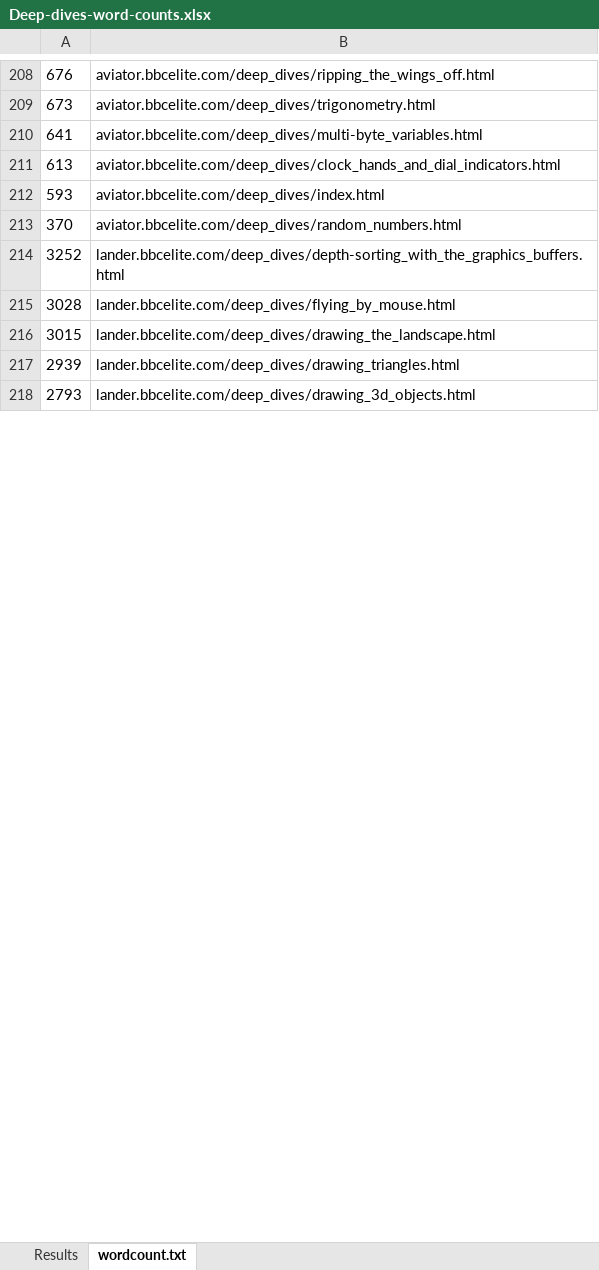
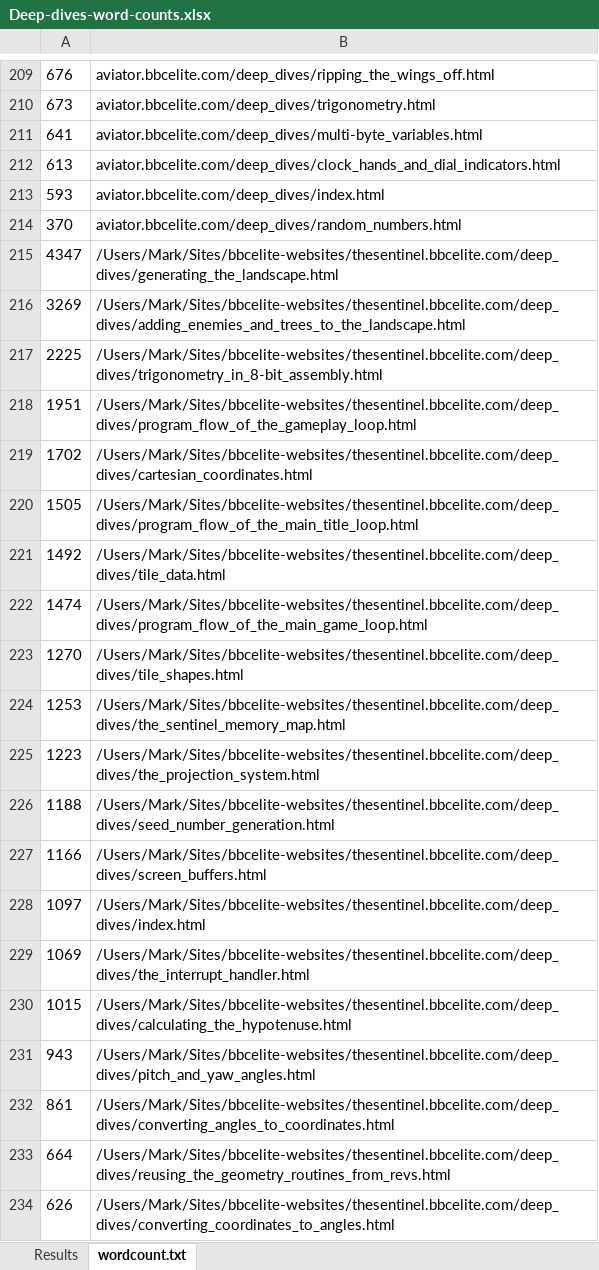
Before and after one commit to markmoxon/bbcelite-scripts, an Excel workbook: code-analysis/word-count-deep-dives/Deep-dives-word-counts.xlsx, sheet wordcount.txt, drawn as a sheet; only a part is shown, gaps mark what is left out; the shorter side is filled out with more unchanged rows; values as stored, in another font and other column widths than the file's, no borders; removed rows and columns are numbered as before the commit, all else as after; the diff covers the shown part only; the diff names each change by its address in the sheet, - before the commit and + after, or states it on an @@ line.

Commit message:
Add The Sentinel to deep dive word count

```diff
--- a/code-analysis/word-count-deep-dives/Deep-dives-word-counts.xlsx (sheet wordcount.txt)
+++ b/code-analysis/word-count-deep-dives/Deep-dives-word-counts.xlsx (sheet wordcount.txt)
-row 214: 3252 | lander.bbcelite.com/deep_dives/depth-sorting_with_the_graphics_buffers.html
+row 215: 4347 | /Users/Mark/Sites/bbcelite-websites/thesentinel.bbcelite.com/deep_dives/generating_the_landscape.html
+row 216: 3269 | /Users/Mark/Sites/bbcelite-websites/thesentinel.bbcelite.com/deep_dives/adding_enemies_and_trees_to_the_landscape.html
+row 217: 2225 | /Users/Mark/Sites/bbcelite-websites/thesentinel.bbcelite.com/deep_dives/trigonometry_in_8-bit_assembly.html
+row 218: 1951 | /Users/Mark/Sites/bbcelite-websites/thesentinel.bbcelite.com/deep_dives/program_flow_of_the_gameplay_loop.html
+row 219: 1702 | /Users/Mark/Sites/bbcelite-websites/thesentinel.bbcelite.com/deep_dives/cartesian_coordinates.html
+row 220: 1505 | /Users/Mark/Sites/bbcelite-websites/thesentinel.bbcelite.com/deep_dives/program_flow_of_the_main_title_loop.html
+row 221: 1492 | /Users/Mark/Sites/bbcelite-websites/thesentinel.bbcelite.com/deep_dives/tile_data.html
+row 222: 1474 | /Users/Mark/Sites/bbcelite-websites/thesentinel.bbcelite.com/deep_dives/program_flow_of_the_main_game_loop.html
+row 223: 1270 | /Users/Mark/Sites/bbcelite-websites/thesentinel.bbcelite.com/deep_dives/tile_shapes.html
+row 224: 1253 | /Users/Mark/Sites/bbcelite-websites/thesentinel.bbcelite.com/deep_dives/the_sentinel_memory_map.html
+row 225: 1223 | /Users/Mark/Sites/bbcelite-websites/thesentinel.bbcelite.com/deep_dives/the_projection_system.html
+row 226: 1188 | /Users/Mark/Sites/bbcelite-websites/thesentinel.bbcelite.com/deep_dives/seed_number_generation.html
+row 227: 1166 | /Users/Mark/Sites/bbcelite-websites/thesentinel.bbcelite.com/deep_dives/screen_buffers.html
+row 228: 1097 | /Users/Mark/Sites/bbcelite-websites/thesentinel.bbcelite.com/deep_dives/index.html
+row 229: 1069 | /Users/Mark/Sites/bbcelite-websites/thesentinel.bbcelite.com/deep_dives/the_interrupt_handler.html
+row 230: 1015 | /Users/Mark/Sites/bbcelite-websites/thesentinel.bbcelite.com/deep_dives/calculating_the_hypotenuse.html
+row 231: 943 | /Users/Mark/Sites/bbcelite-websites/thesentinel.bbcelite.com/deep_dives/pitch_and_yaw_angles.html
+row 232: 861 | /Users/Mark/Sites/bbcelite-websites/thesentinel.bbcelite.com/deep_dives/converting_angles_to_coordinates.html
+row 233: 664 | /Users/Mark/Sites/bbcelite-websites/thesentinel.bbcelite.com/deep_dives/reusing_the_geometry_routines_from_revs.html
+row 234: 626 | /Users/Mark/Sites/bbcelite-websites/thesentinel.bbcelite.com/deep_dives/converting_coordinates_to_angles.html
```
Also changed, not shown: 64 added rows, 31 removed rows and 30 edited cells elsewhere in this sheet, sheet Results, 1 other file.
